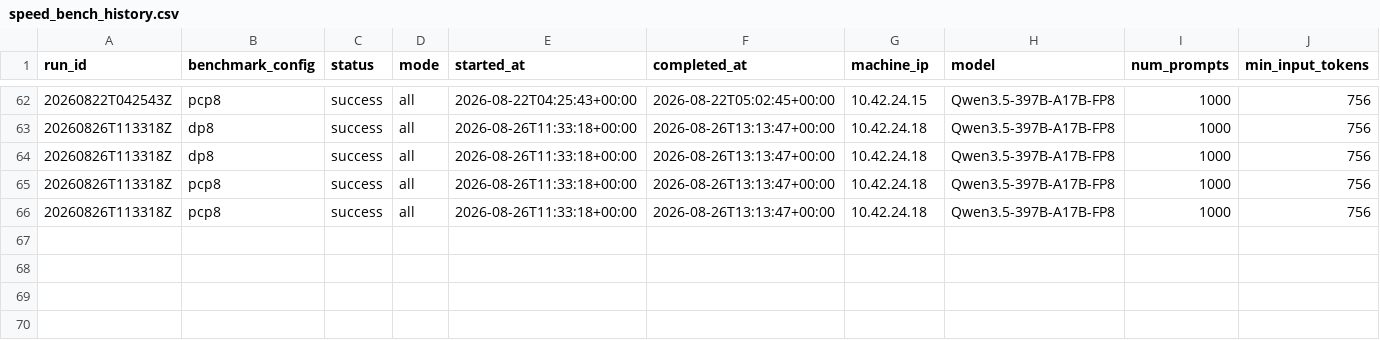
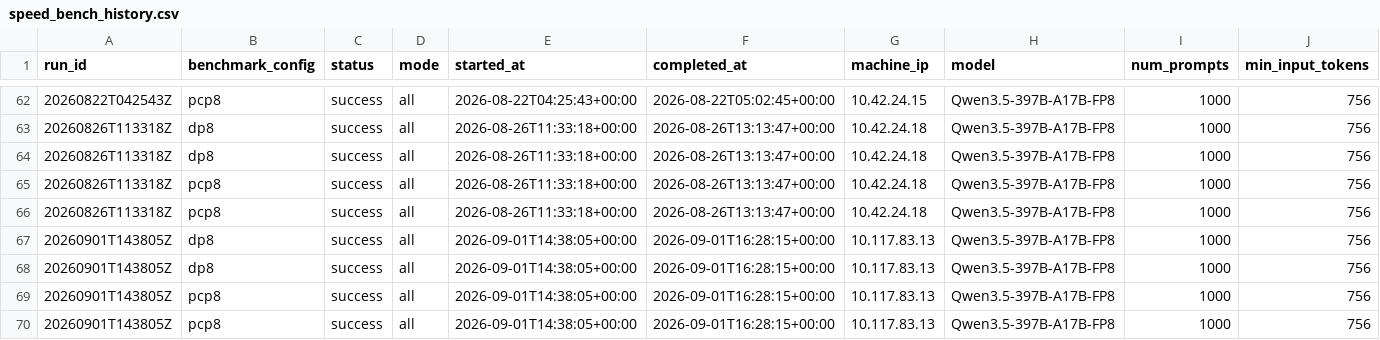
Before and after one commit to aios-tpu-infra/tpu_benchmark_daily, a CSV file: reports/speed_bench_history.csv, drawn as a sheet; only a part is shown, gaps mark what is left out; rows hold the shown columns only; the diff names each change by its address in the sheet, - before the commit and + after, or states it on an @@ line.

Commit message:
Update benchmark report: 20260901T143805Z (DP8 72407.54, PCP8 54356.74, SPEED-PCP8 48230.55 input tok/s)

```diff
--- a/reports/speed_bench_history.csv
+++ b/reports/speed_bench_history.csv
+row 67: 20260901T143805Z | dp8 | success | all | 2026-09-01T14:38:05+00:00 | 2026-09-01T16:28:15+00:00 | 10.117.83.13 | Qwen3.5-397B-A17B-FP8 | 1000 | 756
+row 68: 20260901T143805Z | dp8 | success | all | 2026-09-01T14:38:05+00:00 | 2026-09-01T16:28:15+00:00 | 10.117.83.13 | Qwen3.5-397B-A17B-FP8 | 1000 | 756
+row 69: 20260901T143805Z | pcp8 | success | all | 2026-09-01T14:38:05+00:00 | 2026-09-01T16:28:15+00:00 | 10.117.83.13 | Qwen3.5-397B-A17B-FP8 | 1000 | 756
+row 70: 20260901T143805Z | pcp8 | success | all | 2026-09-01T14:38:05+00:00 | 2026-09-01T16:28:15+00:00 | 10.117.83.13 | Qwen3.5-397B-A17B-FP8 | 1000 | 756
```
Also changed, not shown: reports/prefill_ttft_history.csv, reports/throughput_history.csv, 9 other files.
